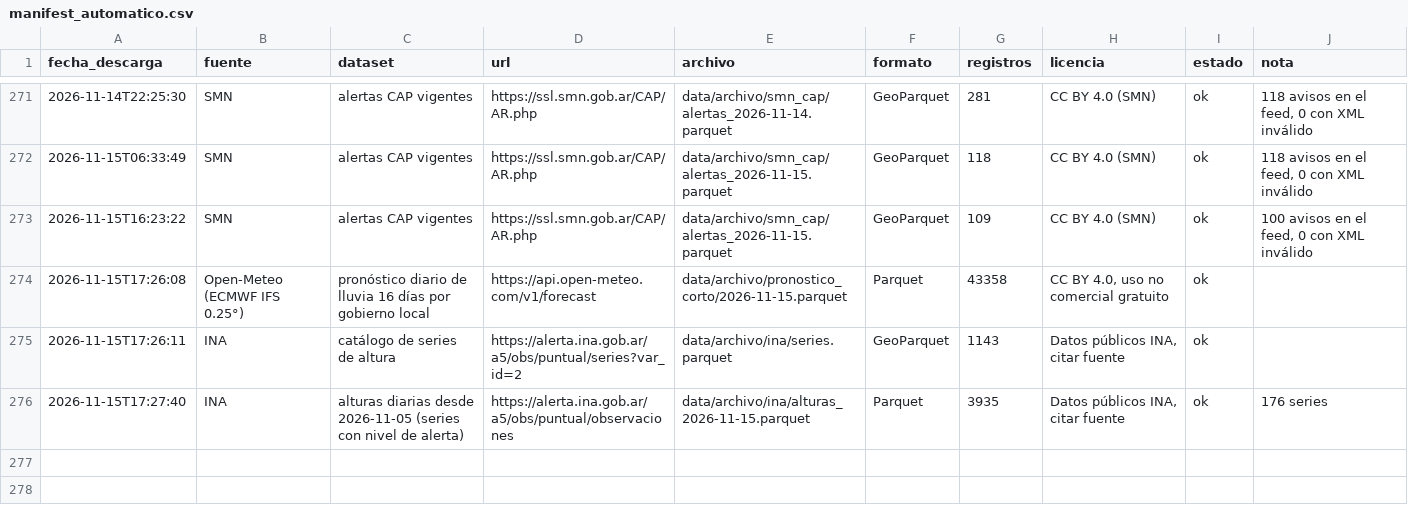
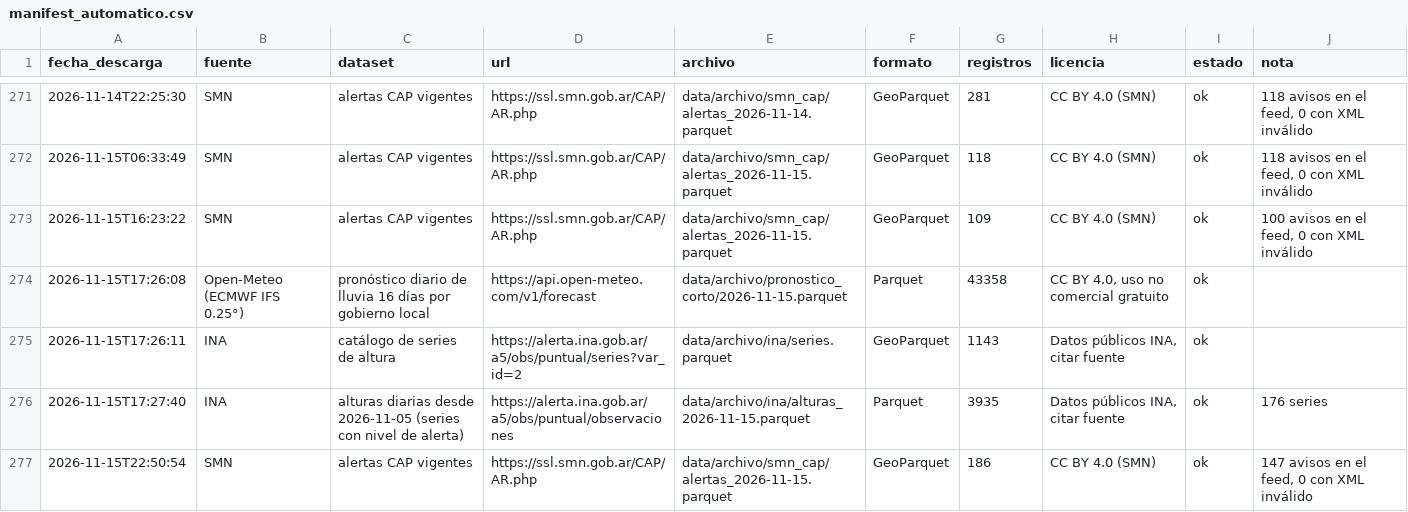
Before and after one commit to diamedego/Mapa-de-riesgo-super-ni-o, a CSV file: data/archivo/manifest_automatico.csv, drawn as a sheet; only a part is shown, gaps mark what is left out.

```diff
--- a/data/archivo/manifest_automatico.csv
+++ b/data/archivo/manifest_automatico.csv
@@ -276 +276,2 @@ fecha_descarga,fuente,dataset,url,archivo,formato,registros,licencia,estado,nota
 2026-11-15T17:27:40,INA,alturas diarias desde 2026-11-05 (series con nivel de alerta),https://alerta.ina.gob.ar/a5/obs/puntual/observaciones,data/archivo/ina/alturas_2026-11-15.parquet,Parquet,3935,"Datos públicos INA, citar fuente",ok,176 series
+2026-11-15T22:50:54,SMN,alertas CAP vigentes,https://ssl.smn.gob.ar/CAP/AR.php,data/archivo/smn_cap/alertas_2026-11-15.parquet,GeoParquet,186,CC BY 4.0 (SMN),ok,"147 avisos en el feed, 0 con XML inválido"
```
Also changed, not shown: 2 other files.
